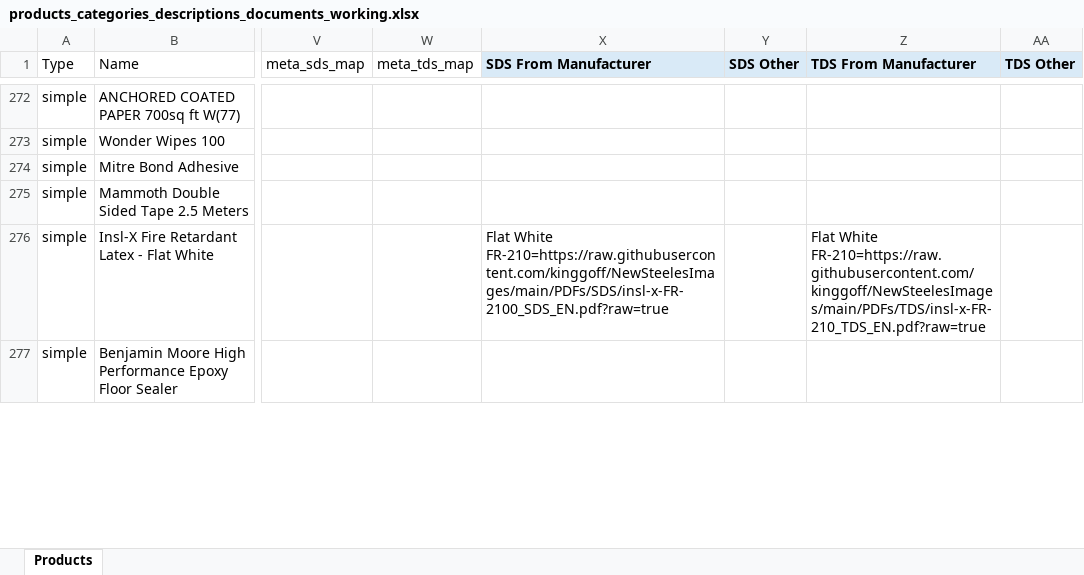
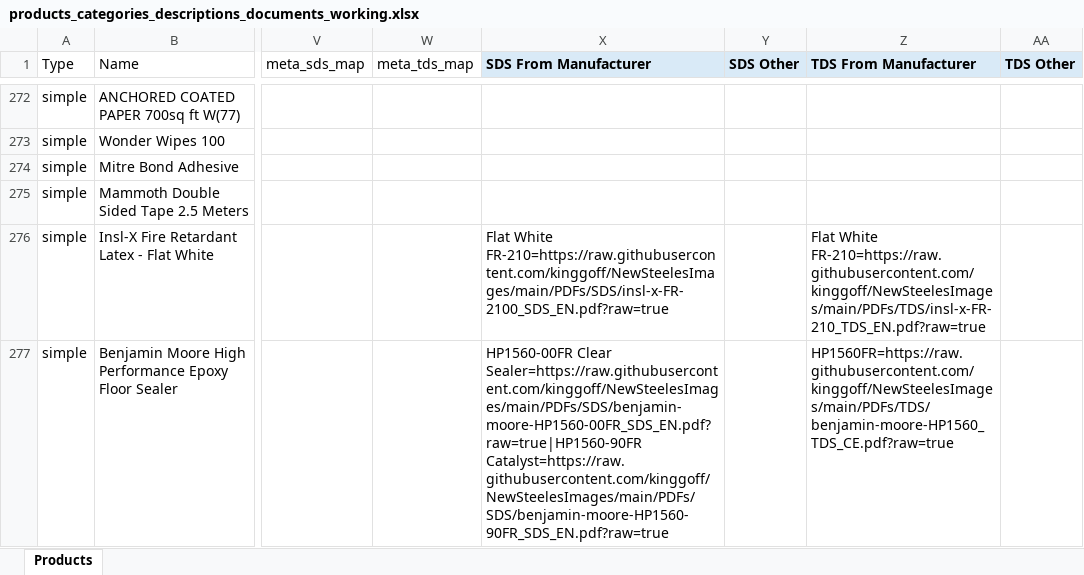
Before and after one commit to kinggoff/NewSteelesImages, an Excel workbook: products_categories_descriptions_documents_working.xlsx, sheet Products, drawn as a sheet; only a part is shown, gaps mark what is left out; values as stored, in another font and other column widths than the file's, no borders; the diff covers the shown part only; the diff names each change by its address in the sheet, - before the commit and + after, or states it on an @@ line.

Commit message:
Add Benjamin Moore HP documents batch 108-110

```diff
--- a/products_categories_descriptions_documents_working.xlsx (sheet Products)
+++ b/products_categories_descriptions_documents_working.xlsx (sheet Products)
-X277 (SDS From Manufacturer): (empty)
+X277 (SDS From Manufacturer): HP1560-00FR Clear Sealer=https://raw.githubusercontent.com/kinggoff/NewSteelesImages/main/PDFs/SDS/benjamin-moore-HP1560-00FR_SDS_EN.pdf?raw=true|HP1560-90FR Catalyst=https://raw.githubusercontent.com/kinggoff/NewSteelesImages/main/PDFs/SDS/benjamin-moore-HP1560-90FR_SDS_EN.pdf?raw=true
-Z277 (TDS From Manufacturer): (empty)
+Z277 (TDS From Manufacturer): HP1560FR=https://raw.githubusercontent.com/kinggoff/NewSteelesImages/main/PDFs/TDS/benjamin-moore-HP1560_TDS_CE.pdf?raw=true
```
Also changed, not shown: 4 edited cells elsewhere in this sheet, 13 other files.
